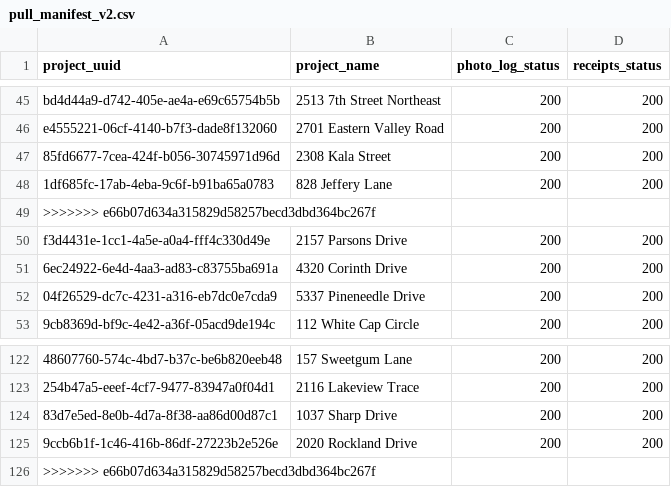
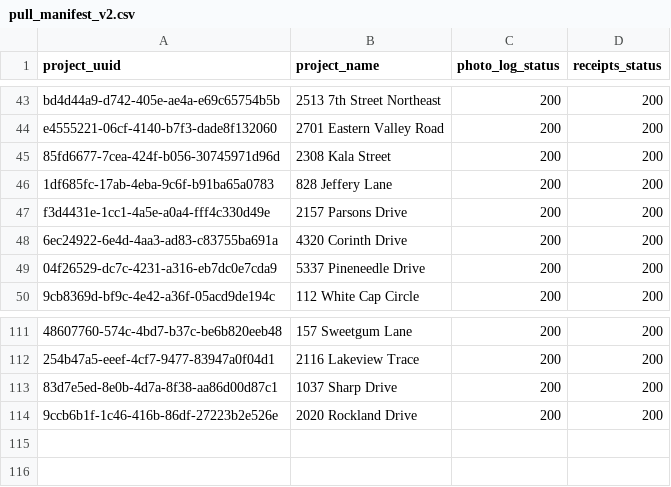
Before and after one commit to chasepayscash-27/cpc-aws-v2, a CSV file: public/data/pull_manifest_v2.csv, drawn as a sheet; only a part is shown, gaps mark what is left out; the diff covers the shown part only; the diff names each change by its address in the sheet, - before the commit and + after, or states it on an @@ line.

```diff
--- a/public/data/pull_manifest_v2.csv
+++ b/public/data/pull_manifest_v2.csv
-row 49: >>>>>>> e66b07d634a315829d58257becd3dbd364bc267f
-row 126: >>>>>>> e66b07d634a315829d58257becd3dbd364bc267f
```
Also changed, not shown: 10 removed rows elsewhere in this file, public/data/cpc_job_titles.csv, 1 other file.
